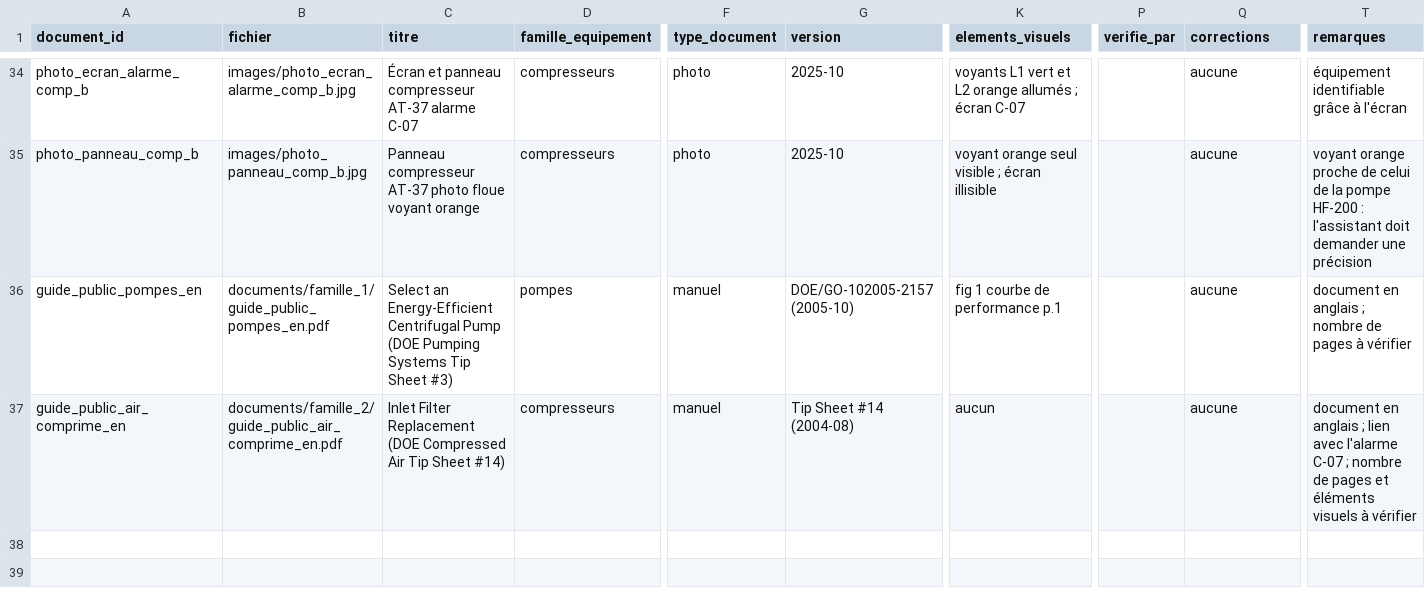
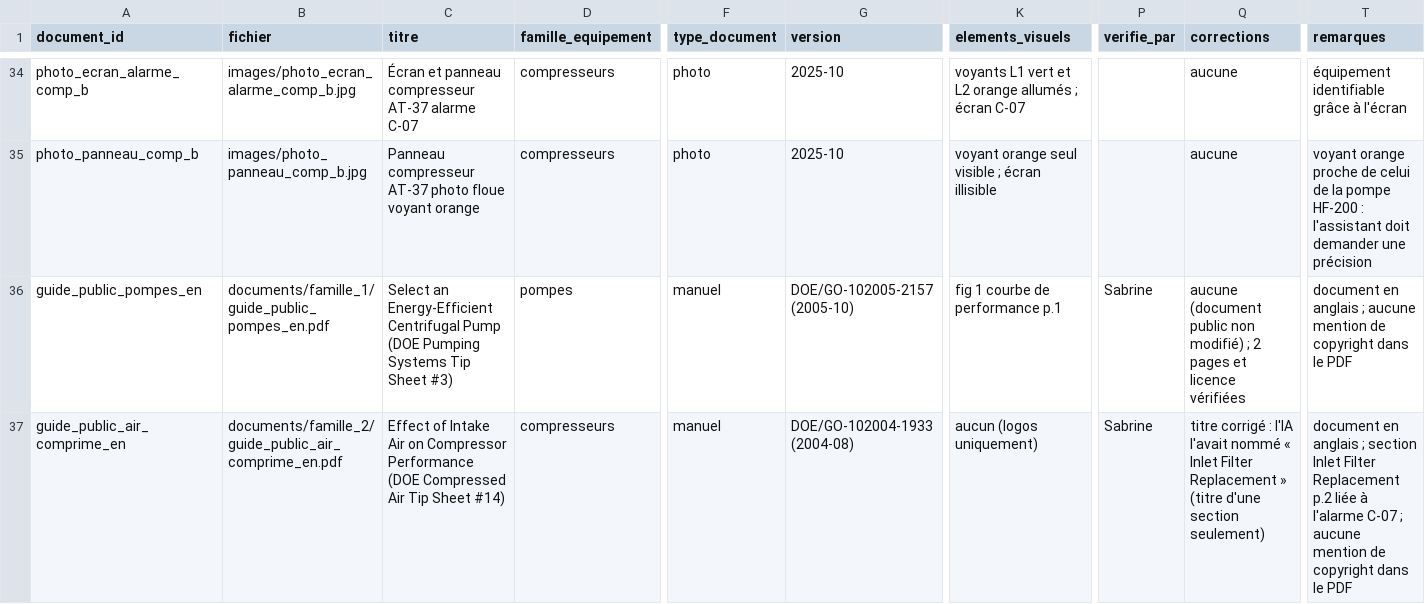
Before and after one commit to Sabrineloksairi/maintidoc, a CSV file: corpus/inventaire.csv, drawn as a sheet; only a part is shown, gaps mark what is left out; the diff names each change by its address in the sheet, - before the commit and + after, or states it on an @@ line.

Commit message:
Vérification documents publics, correction titre DOE, script de contrôle

```diff
--- a/corpus/inventaire.csv
+++ b/corpus/inventaire.csv
-P36:P37 (verifie_par): (empty)
+P36:P37 (verifie_par): Sabrine
-Q36 (corrections): aucune
+Q36 (corrections): aucune (document public non modifié) ; 2 pages et licence vérifiées
-T36 (remarques): …anglais ; nombre de pages à vérifier
+T36 (remarques): …anglais ; aucune mention de copyright dans le PDF
-C37 (titre): Inlet Filter Replacement (DOE Compressed…
+C37 (titre): Effect of Intake Air on Compressor Performance (DOE Compressed…
-G37 (version): Tip Sheet #14 (2004-08)
+G37 (version): DOE/GO-102004-1933 (2004-08)
-K37 (elements_visuels): aucun
+K37 (elements_visuels): aucun (logos uniquement)
-Q37 (corrections): aucune
+Q37 (corrections): titre corrigé : l'IA l'avait nommé « Inlet Filter Replacement » (titre d'une section seulement)
-T37 (remarques): …anglais ; lien avec l'alarme C-07 ; nombre de pages et éléments visuels à vérifier
+T37 (remarques): …anglais ; section Inlet Filter Replacement p.2 liée à l'alarme C-07 ; aucune mention de copyright dans le PDF
```
Also changed, not shown: 2 other files.
